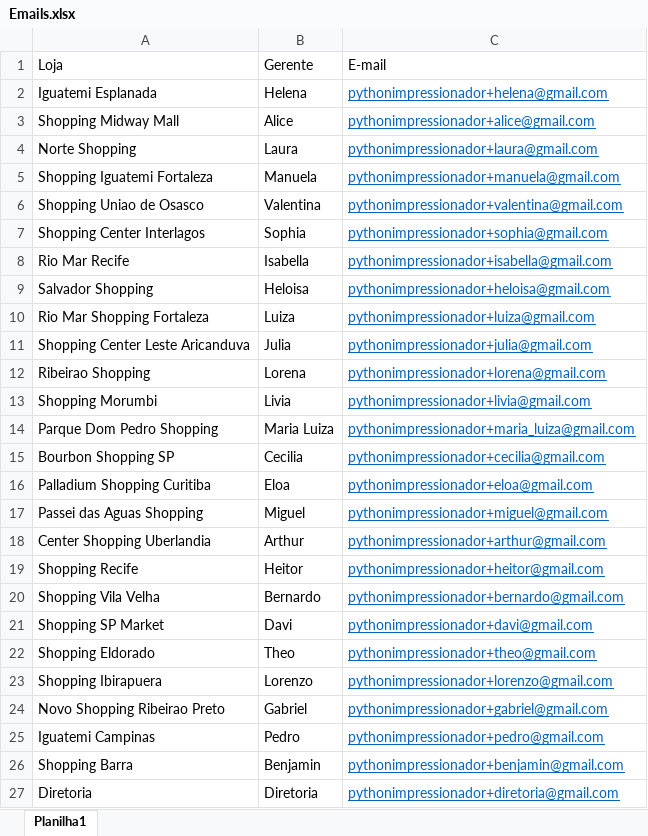
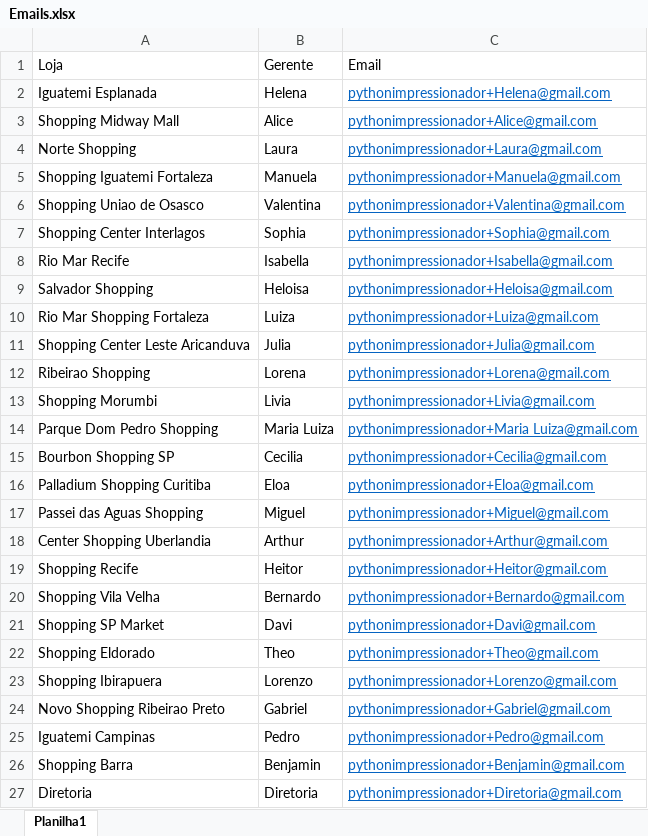
Before and after one commit to Soepaza/OnePage, an Excel workbook: Bases de Dados/Emails.xlsx, sheet Planilha1, drawn as a sheet; values as stored, in another font and other column widths than the file's, no borders; the diff names each change by its address in the sheet, - before the commit and + after, or states it on an @@ line.

Commit message:
Base de dados

```diff
--- a/Bases de Dados/Emails.xlsx (sheet Planilha1)
+++ b/Bases de Dados/Emails.xlsx (sheet Planilha1)
-C1: E-mail
+C1: Email
-C2: pythonimpressionador+helena@gmail.com
+C2: pythonimpressionador+Helena@gmail.com
-C3: pythonimpressionador+alice@gmail.com
+C3: pythonimpressionador+Alice@gmail.com
-C4: pythonimpressionador+laura@gmail.com
+C4: pythonimpressionador+Laura@gmail.com
-C5: pythonimpressionador+manuela@gmail.com
+C5: pythonimpressionador+Manuela@gmail.com
-C6: pythonimpressionador+valentina@gmail.com
+C6: pythonimpressionador+Valentina@gmail.com
-C7: pythonimpressionador+sophia@gmail.com
+C7: pythonimpressionador+Sophia@gmail.com
-C8: pythonimpressionador+isabella@gmail.com
+C8: pythonimpressionador+Isabella@gmail.com
-C9: pythonimpressionador+heloisa@gmail.com
+C9: pythonimpressionador+Heloisa@gmail.com
-C10: pythonimpressionador+luiza@gmail.com
+C10: pythonimpressionador+Luiza@gmail.com
-C11: pythonimpressionador+julia@gmail.com
+C11: pythonimpressionador+Julia@gmail.com
-C12: pythonimpressionador+lorena@gmail.com
+C12: pythonimpressionador+Lorena@gmail.com
-C13: pythonimpressionador+livia@gmail.com
+C13: pythonimpressionador+Livia@gmail.com
-C14: pythonimpressionador+maria_luiza@gmail.com
+C14: pythonimpressionador+Maria Luiza@gmail.com
-C15: pythonimpressionador+cecilia@gmail.com
+C15: pythonimpressionador+Cecilia@gmail.com
-C16: pythonimpressionador+eloa@gmail.com
+C16: pythonimpressionador+Eloa@gmail.com
-C17: pythonimpressionador+miguel@gmail.com
+C17: pythonimpressionador+Miguel@gmail.com
-C18: pythonimpressionador+arthur@gmail.com
+C18: pythonimpressionador+Arthur@gmail.com
-C19: pythonimpressionador+heitor@gmail.com
+C19: pythonimpressionador+Heitor@gmail.com
-C20: pythonimpressionador+bernardo@gmail.com
+C20: pythonimpressionador+Bernardo@gmail.com
-C21: pythonimpressionador+davi@gmail.com
+C21: pythonimpressionador+Davi@gmail.com
-C22: pythonimpressionador+theo@gmail.com
+C22: pythonimpressionador+Theo@gmail.com
-C23: pythonimpressionador+lorenzo@gmail.com
+C23: pythonimpressionador+Lorenzo@gmail.com
-C24: pythonimpressionador+gabriel@gmail.com
+C24: pythonimpressionador+Gabriel@gmail.com
-C25: pythonimpressionador+pedro@gmail.com
+C25: pythonimpressionador+Pedro@gmail.com
-C26: pythonimpressionador+benjamin@gmail.com
+C26: pythonimpressionador+Benjamin@gmail.com
-C27: pythonimpressionador+diretoria@gmail.com
+C27: pythonimpressionador+Diretoria@gmail.com
```
Also changed, not shown: 2 other files.
